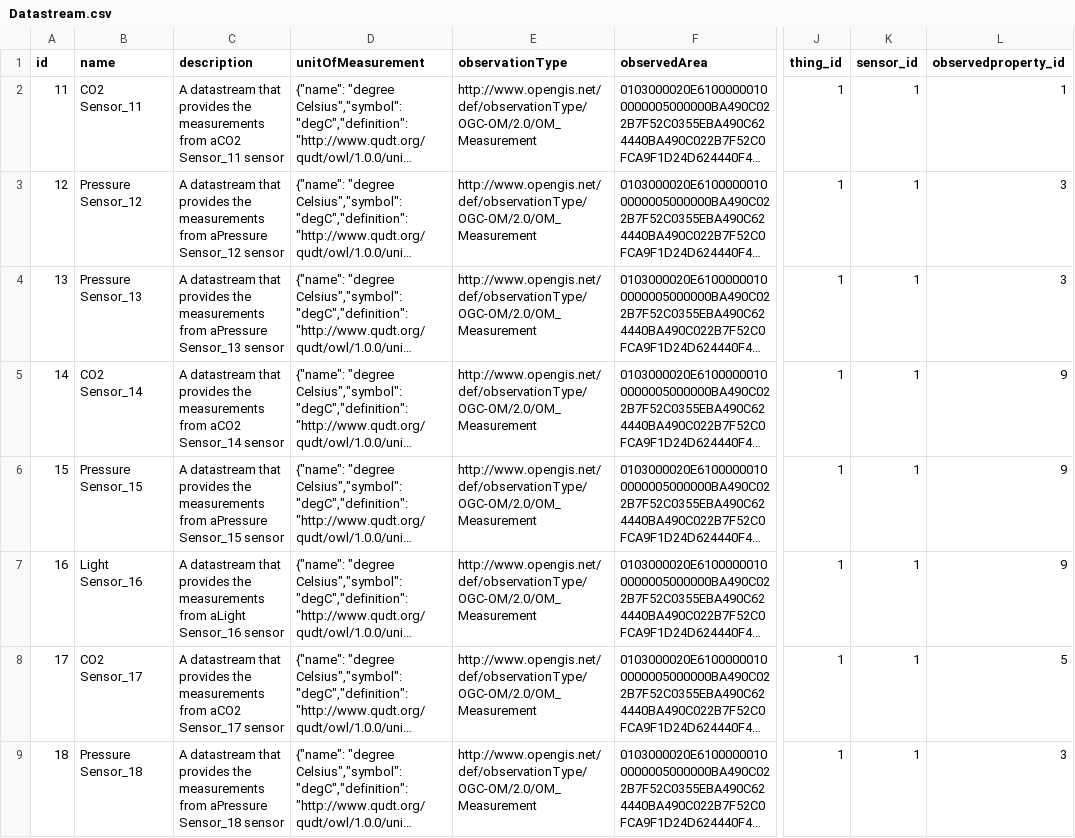
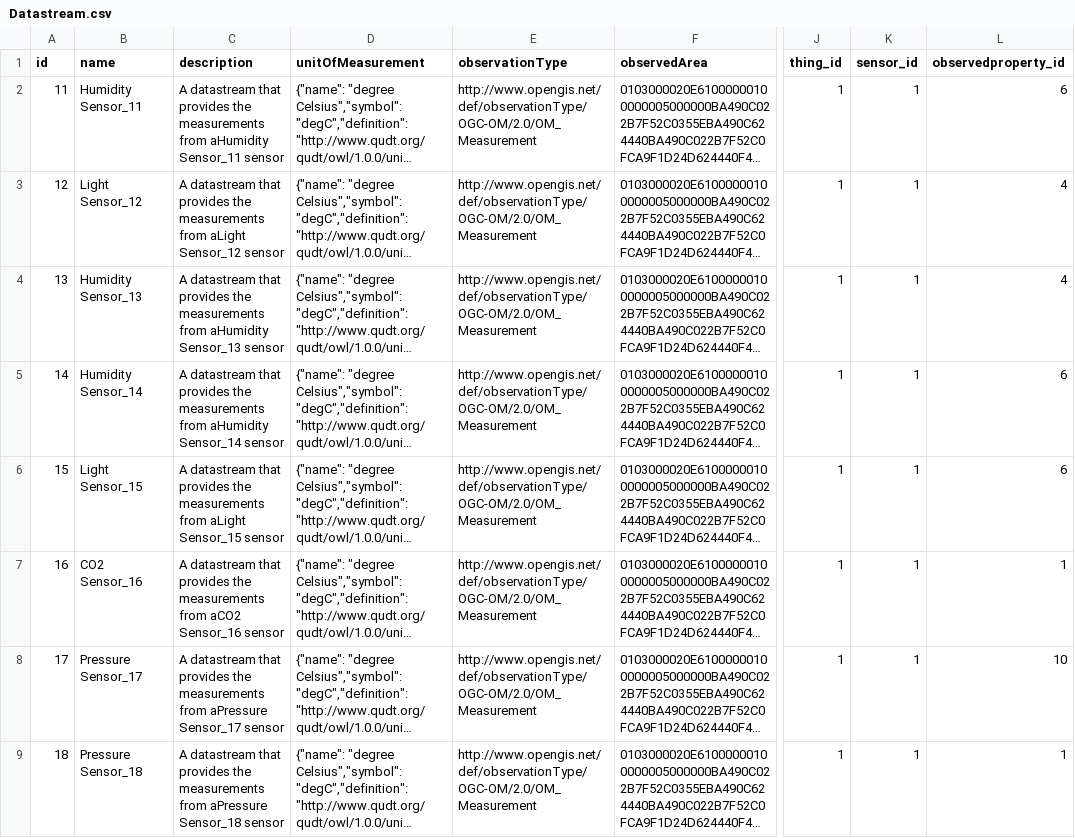
Before and after one commit to istSOS/istsos-miu, a CSV file: dummy_data/data/Datastream.csv, drawn as a sheet; only a part is shown, gaps mark what is left out; long unchanged cells end in …; the diff names each change by its address in the sheet, - before the commit and + after, or states it on an @@ line.

```diff
--- a/dummy_data/data/Datastream.csv
+++ b/dummy_data/data/Datastream.csv
-B2 (name): CO2 Sensor_11
+B2 (name): Humidity Sensor_11
-C2 (description): …measurements from aCO2 Sensor_11 sensor
+C2 (description): …measurements from aHumidity Sensor_11 sensor
-L2 (observedproperty_id): 1
+L2 (observedproperty_id): 6
-B3 (name): Pressure Sensor_12
+B3 (name): Light Sensor_12
-C3 (description): …measurements from aPressure Sensor_12 sensor
+C3 (description): …measurements from aLight Sensor_12 sensor
-L3:L4 (observedproperty_id): 3
+L3:L4 (observedproperty_id): 4
-B4 (name): Pressure Sensor_13
+B4 (name): Humidity Sensor_13
-C4 (description): …measurements from aPressure Sensor_13 sensor
+C4 (description): …measurements from aHumidity Sensor_13 sensor
-B5 (name): CO2 Sensor_14
+B5 (name): Humidity Sensor_14
-C5 (description): …measurements from aCO2 Sensor_14 sensor
+C5 (description): …measurements from aHumidity Sensor_14 sensor
-L5:L6 (observedproperty_id): 9
+L5:L6 (observedproperty_id): 6
-B6 (name): Pressure Sensor_15
+B6 (name): Light Sensor_15
-C6 (description): …measurements from aPressure Sensor_15 sensor
+C6 (description): …measurements from aLight Sensor_15 sensor
-B7 (name): Light Sensor_16
+B7 (name): CO2 Sensor_16
-C7 (description): …measurements from aLight Sensor_16 sensor
+C7 (description): …measurements from aCO2 Sensor_16 sensor
-L7 (observedproperty_id): 9
+L7 (observedproperty_id): 1
-B8 (name): CO2 Sensor_17
+B8 (name): Pressure Sensor_17
-C8 (description): …measurements from aCO2 Sensor_17 sensor
+C8 (description): …measurements from aPressure Sensor_17 sensor
-L8 (observedproperty_id): 5
+L8 (observedproperty_id): 10
-L9 (observedproperty_id): 3
+L9 (observedproperty_id): 1
```
Also changed, not shown: dummy_data/data/HistoricalLocation.csv, dummy_data/data/Observation.csv, 5 other files.
